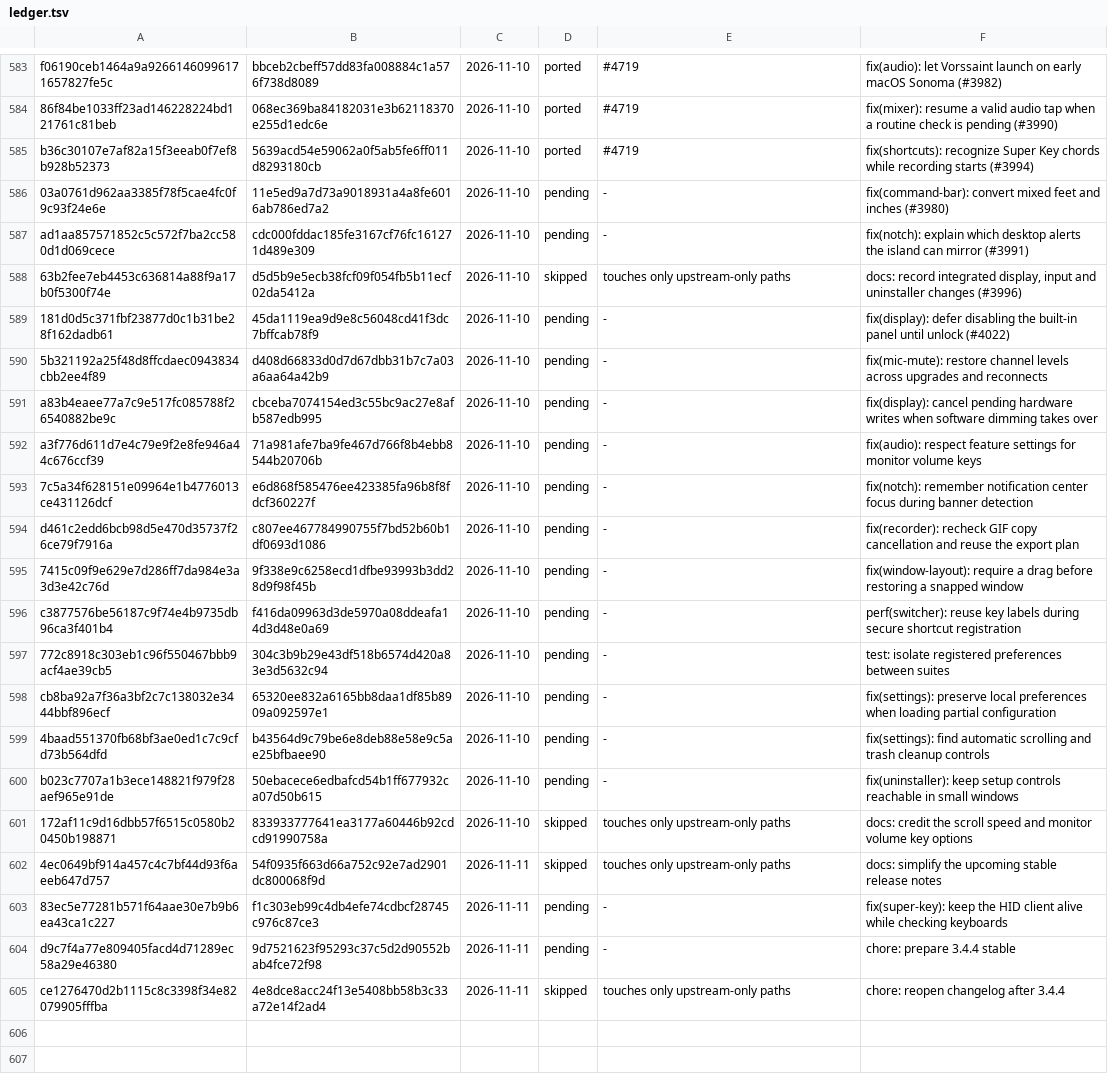
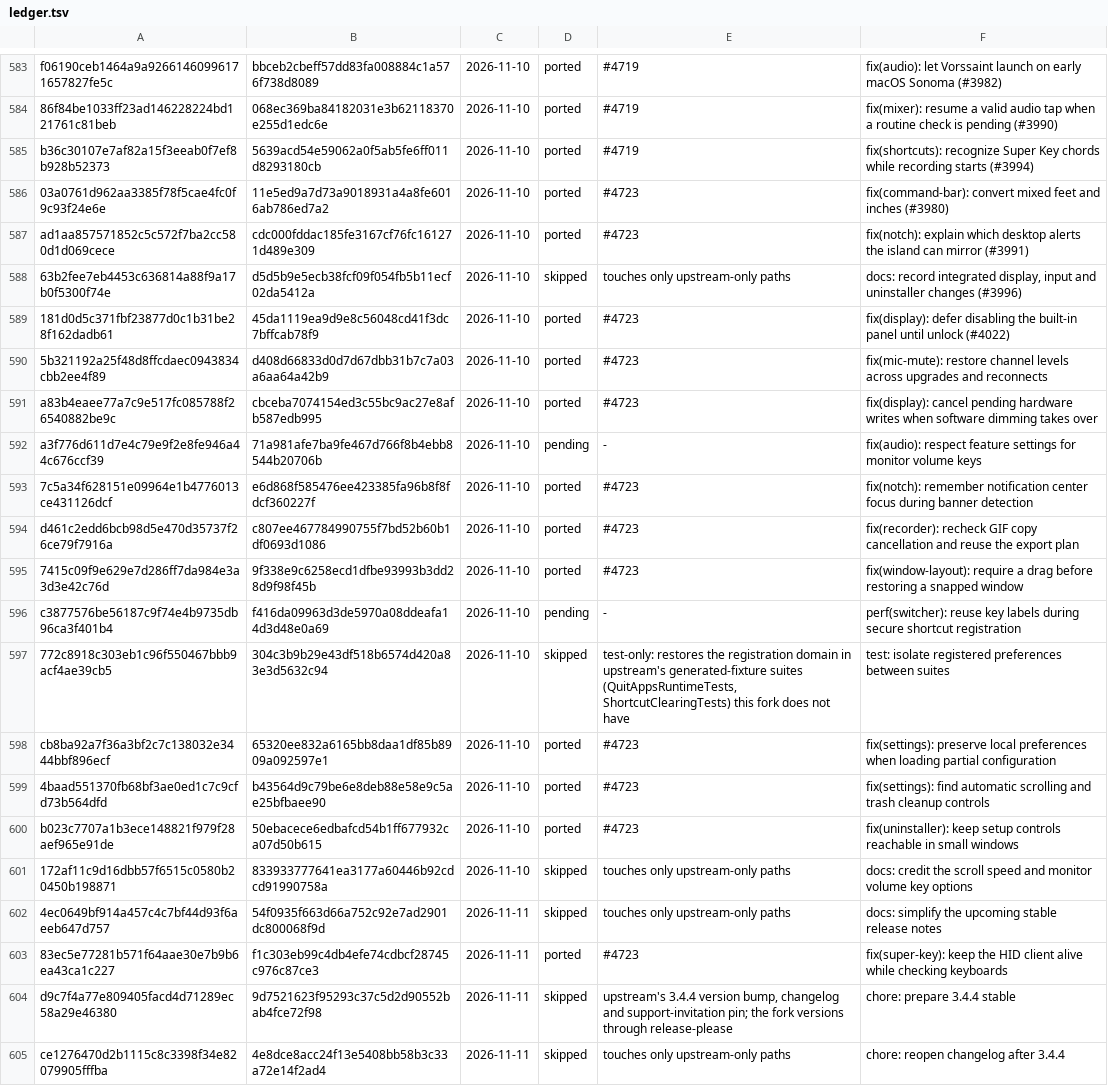
Before and after one commit to VitruvianSoftware/vitruvian, a TSV file: upstream/ledger.tsv, drawn as a sheet; only a part is shown, gaps mark what is left out; the diff names each change by its address in the sheet, - before the commit and + after, or states it on an @@ line.

Commit message:
Project import generated by Copybara.
MONOREPO_REV_ID: 4896ae0df884a3fc74446e9fa368d9438a52016a

```diff
--- a/upstream/ledger.tsv
+++ b/upstream/ledger.tsv
-D586:D587: pending
+D586:D587: ported
-E586:E587: -
+E586:E587: #4723
-D589:D591: pending
+D589:D591: ported
-E589:E591: -
+E589:E591: #4723
-D593:D595: pending
+D593:D595: ported
-E593:E595: -
+E593:E595: #4723
-D597: pending
+D597: skipped
-E597: -
+E597: test-only: restores the registration domain in upstream's generated-fixture suites (QuitAppsRuntimeTests, ShortcutClearingTests) this fork does not have
-D598:D600: pending
+D598:D600: ported
-E598:E600: -
+E598:E600: #4723
-D603: pending
+D603: ported
-E603: -
+E603: #4723
-D604: pending
+D604: skipped
-E604: -
+E604: upstream's 3.4.4 version bump, changelog and support-invitation pin; the fork versions through release-please
```
Also changed, not shown: 32 other files.
